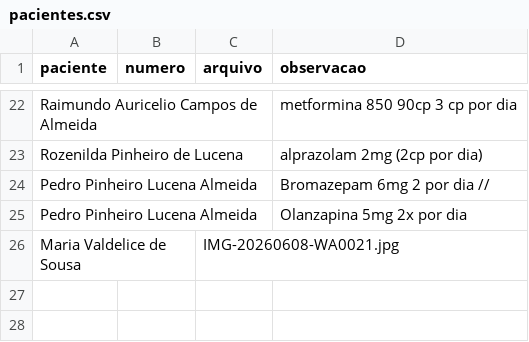
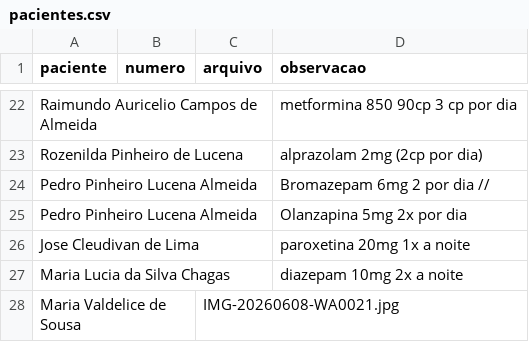
Before and after one commit to psfaltiplano/psfaltiplano, a CSV file: images/pacientes.csv, drawn as a sheet; only a part is shown, gaps mark what is left out.

Commit message:
Update pacientes.csv

```diff
--- a/images/pacientes.csv
+++ b/images/pacientes.csv
@@ -25,2 +25,4 @@ Pedro Pinheiro Lucena Almeida,,,Bromazepam 6mg 2 por dia //
 Pedro Pinheiro Lucena Almeida,,,Olanzapina 5mg 2x por dia
+Jose Cleudivan de Lima,,,paroxetina 20mg 1x a noite
+Maria Lucia da Silva Chagas,,,diazepam 10mg 2x a noite
 Maria Valdelice de Sousa,,IMG-20260608-WA0021.jpg,
```
